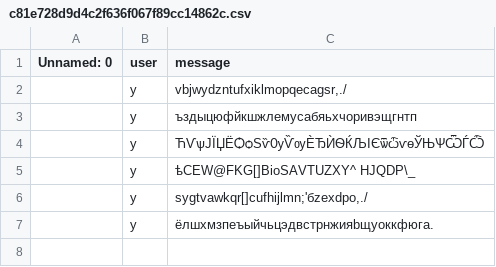
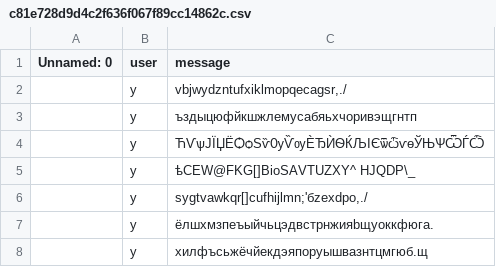
Before and after one commit to MrPig099/botik, a CSV file: c81e728d9d4c2f636f067f89cc14862c.csv, drawn as a sheet.

Commit message:
Update c81e728d9d4c2f636f067f89cc14862c.csv

```diff
--- a/c81e728d9d4c2f636f067f89cc14862c.csv
+++ b/c81e728d9d4c2f636f067f89cc14862c.csv
@@ -7 +7,2 @@ Unnamed: 0,user,message
 ,y,ёлшхмзпеъыйчьцэдвстрнжияbщуоккфюгa.
+,y,хилфъсьжёчйекдэяпоруышвазнтцмгюб.щ
```
